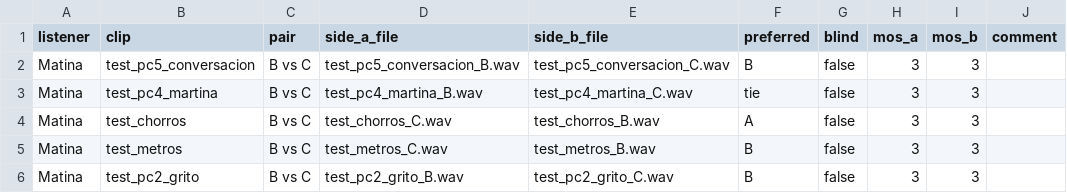
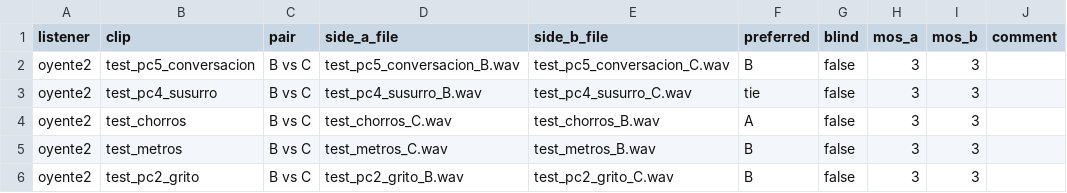
Before and after one commit to aintoniodev/voxera, a CSV file: media/ab_csv/votos_Matina.csv, drawn as a sheet.

Commit message:
chore: anonimizar oyentes del test AB y renombrar clip test_pc4_martina -> test_pc4_susurro

```diff
--- a/media/ab_csv/votos_Matina.csv
+++ b/media/ab_csv/votos_Matina.csv
@@ -1,6 +1,6 @@
 listener,clip,pair,side_a_file,side_b_file,preferred,blind,mos_a,mos_b,comment
-"Matina","test_pc5_conversacion","B vs C","test_pc5_conversacion_B.wav","test_pc5_conversacion_C.wav","B","false","3","3",""
-"Matina","test_pc4_martina","B vs C","test_pc4_martina_B.wav","test_pc4_martina_C.wav","tie","false","3","3",""
-"Matina","test_chorros","B vs C","test_chorros_C.wav","test_chorros_B.wav","A","false","3","3",""
-"Matina","test_metros","B vs C","test_metros_C.wav","test_metros_B.wav","B","false","3","3",""
-"Matina","test_pc2_grito","B vs C","test_pc2_grito_B.wav","test_pc2_grito_C.wav","B","false","3","3",""
+"oyente2","test_pc5_conversacion","B vs C","test_pc5_conversacion_B.wav","test_pc5_conversacion_C.wav","B","false","3","3",""
+"oyente2","test_pc4_susurro","B vs C","test_pc4_susurro_B.wav","test_pc4_susurro_C.wav","tie","false","3","3",""
+"oyente2","test_chorros","B vs C","test_chorros_C.wav","test_chorros_B.wav","A","false","3","3",""
+"oyente2","test_metros","B vs C","test_metros_C.wav","test_metros_B.wav","B","false","3","3",""
+"oyente2","test_pc2_grito","B vs C","test_pc2_grito_B.wav","test_pc2_grito_C.wav","B","false","3","3",""
```
Also changed, not shown: media/ab_csv/votos_Antonio.csv, media/ab_csv/votos_victoria.csv, 4 other files.
